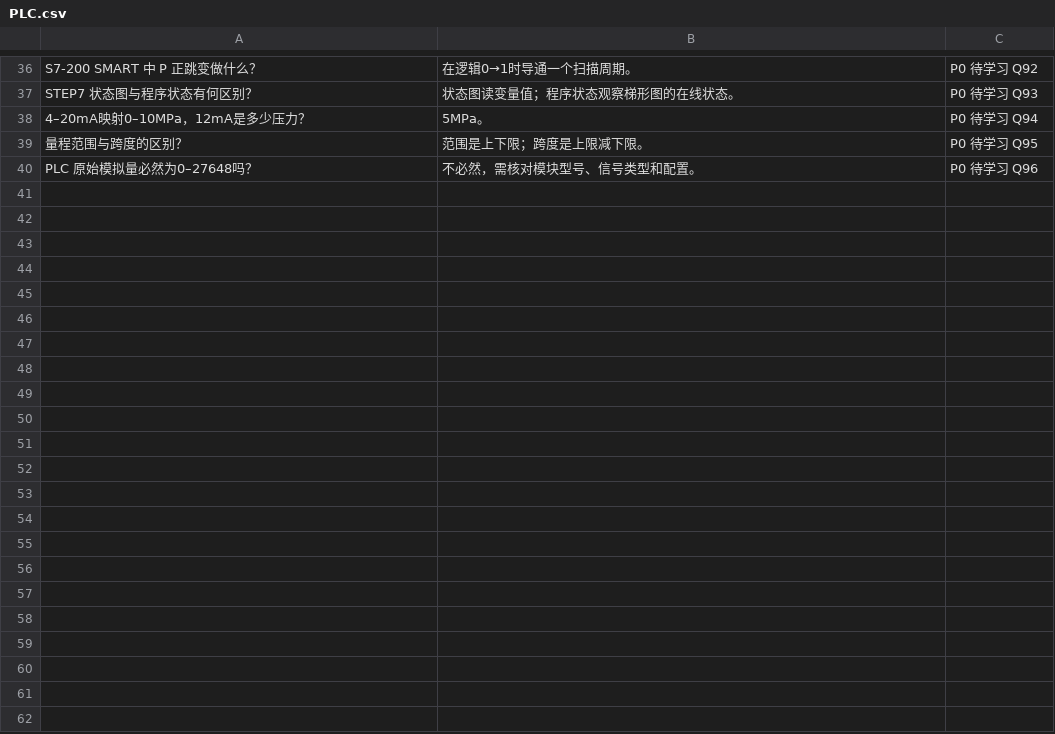
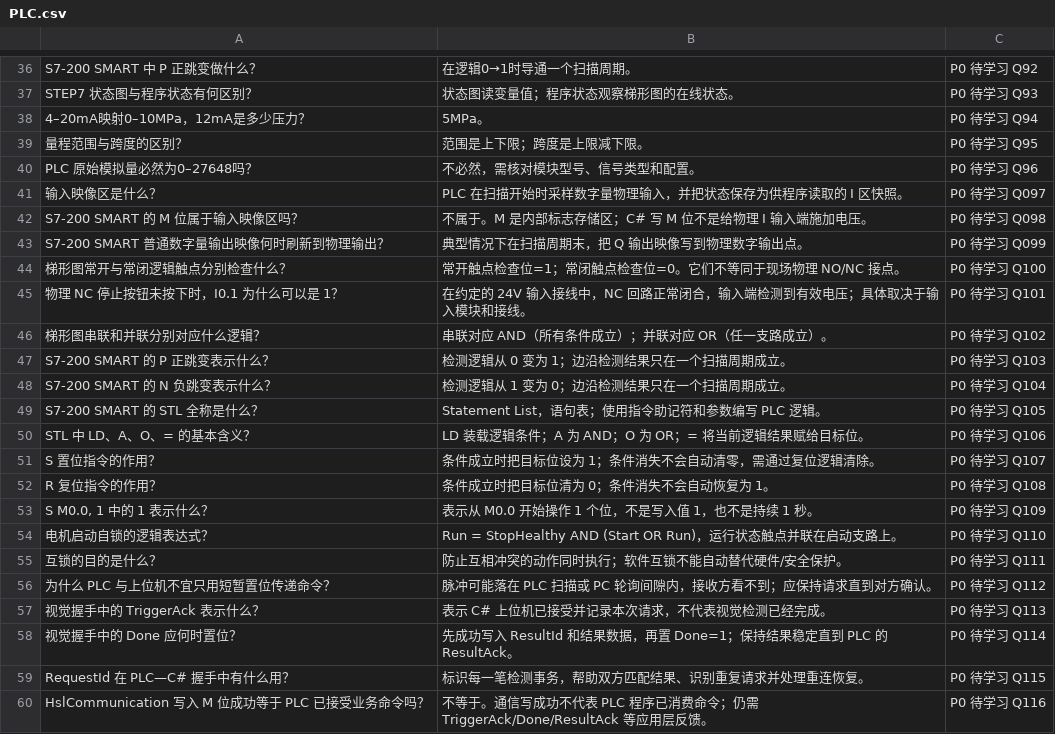
Before and after one commit to duanwandao/industrial-vision-notes, a CSV file: 06-Anki/PLC.csv, drawn as a sheet; only a part is shown, gaps mark what is left out; the diff names each change by its address in the sheet, - before the commit and + after, or states it on an @@ line.

Commit message:
docs: add PLC scan ladder and handshake Anki cards

```diff
--- a/06-Anki/PLC.csv
+++ b/06-Anki/PLC.csv
+row 41: 输入映像区是什么？ | PLC 在扫描开始时采样数字量物理输入，并把状态保存为供程序读取的 I 区快照。 | P0 待学习 Q097
+row 42: S7-200 SMART 的 M 位属于输入映像区吗？ | 不属于。M 是内部标志存储区；C# 写 M 位不是给物理 I 输入端施加电压。 | P0 待学习 Q098
+row 43: S7-200 SMART 普通数字量输出映像何时刷新到物理输出？ | 典型情况下在扫描周期末，把 Q 输出映像写到物理数字输出点。 | P0 待学习 Q099
+row 44: 梯形图常开与常闭逻辑触点分别检查什么？ | 常开触点检查位=1；常闭触点检查位=0。它们不等同于现场物理 NO/NC 接点。 | P0 待学习 Q100
+row 45: 物理 NC 停止按钮未按下时，I0.1 为什么可以是 1？ | 在约定的 24V 输入接线中，NC 回路正常闭合，输入端检测到有效电压；具体取决于输入模块和接线。 | P0 待学习 Q101
+row 46: 梯形图串联和并联分别对应什么逻辑？ | 串联对应 AND（所有条件成立）；并联对应 OR（任一支路成立）。 | P0 待学习 Q102
+row 47: S7-200 SMART 的 P 正跳变表示什么？ | 检测逻辑从 0 变为 1；边沿检测结果只在一个扫描周期成立。 | P0 待学习 Q103
+row 48: S7-200 SMART 的 N 负跳变表示什么？ | 检测逻辑从 1 变为 0；边沿检测结果只在一个扫描周期成立。 | P0 待学习 Q104
+row 49: S7-200 SMART 的 STL 全称是什么？ | Statement List，语句表；使用指令助记符和参数编写 PLC 逻辑。 | P0 待学习 Q105
+row 50: STL 中 LD、A、O、= 的基本含义？ | LD 装载逻辑条件；A 为 AND；O 为 OR；= 将当前逻辑结果赋给目标位。 | P0 待学习 Q106
+row 51: S 置位指令的作用？ | 条件成立时把目标位设为 1；条件消失不会自动清零，需通过复位逻辑清除。 | P0 待学习 Q107
+row 52: R 复位指令的作用？ | 条件成立时把目标位清为 0；条件消失不会自动恢复为 1。 | P0 待学习 Q108
+row 53: S M0.0, 1 中的 1 表示什么？ | 表示从 M0.0 开始操作 1 个位，不是写入值 1，也不是持续 1 秒。 | P0 待学习 Q109
+row 54: 电机启动自锁的逻辑表达式？ | Run = StopHealthy AND (Start OR Run)，运行状态触点并联在启动支路上。 | P0 待学习 Q110
+row 55: 互锁的目的是什么？ | 防止互相冲突的动作同时执行；软件互锁不能自动替代硬件/安全保护。 | P0 待学习 Q111
+row 56: 为什么 PLC 与上位机不宜只用短暂置位传递命令？ | 脉冲可能落在 PLC 扫描或 PC 轮询间隙内，接收方看不到；应保持请求直到对方确认。 | P0 待学习 Q112
+row 57: 视觉握手中的 TriggerAck 表示什么？ | 表示 C# 上位机已接受并记录本次请求，不代表视觉检测已经完成。 | P0 待学习 Q113
+row 58: 视觉握手中的 Done 应何时置位？ | 先成功写入 ResultId 和结果数据，再置 Done=1；保持结果稳定直到 PLC 的 ResultAck。 | P0 待学习 Q114
+row 59: RequestId 在 PLC—C# 握手中有什么用？ | 标识每一笔检测事务，帮助双方匹配结果、识别重复请求并处理重连恢复。 | P0 待学习 Q115
+row 60: HslCommunication 写入 M 位成功等于 PLC 已接受业务命令吗？ | 不等于。通信写成功不代表 PLC 程序已消费命令；仍需 TriggerAck/Done/ResultAck 等应用层反馈。 | P0 待学习 Q116
```
